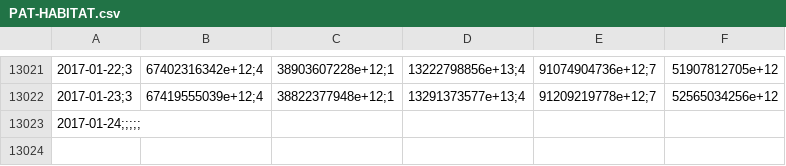
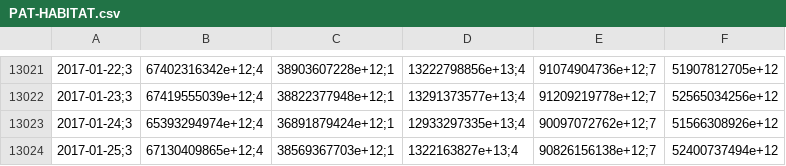
Before and after one commit to collabmarket/data_afp, a CSV file: data/PAT-HABITAT.csv, drawn as a sheet; only a part is shown, gaps mark what is left out; removed rows and columns are numbered as before the commit, all else as after; the diff names each change by its address in the sheet, - before the commit and + after, or states it on an @@ line.

```diff
--- a/data/PAT-HABITAT.csv
+++ b/data/PAT-HABITAT.csv
-row 13023: 2017-01-24;;;;;
+row 13023: 2017-01-24;3 | 65393294974e+12;4 | 36891879424e+12;1 | 12933297335e+13;4 | 90097072762e+12;7 | 51566308926e+12
+row 13024: 2017-01-25;3 | 67130409865e+12;4 | 38569367703e+12;1 | 1322163827e+13;4 | 90826156138e+12;7 | 52400737494e+12
```
Also changed, not shown: data/PAT-CAPITAL.csv, data/PAT-CUPRUM.csv, 16 other files.
